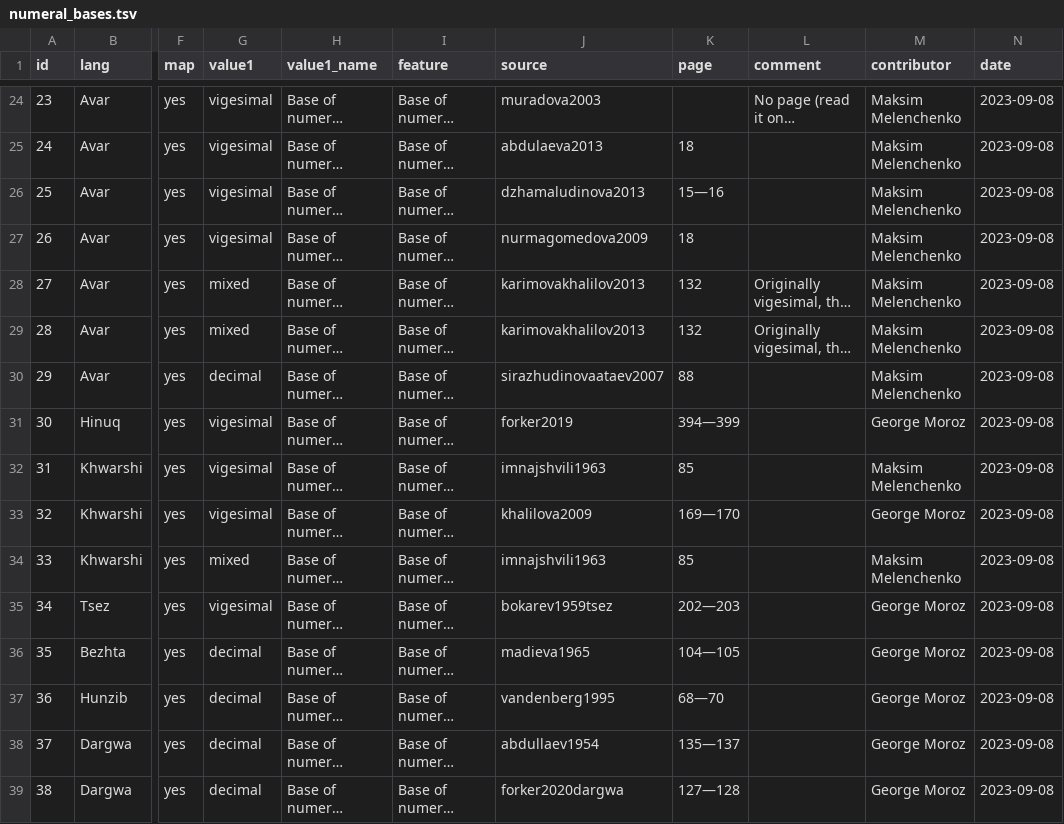
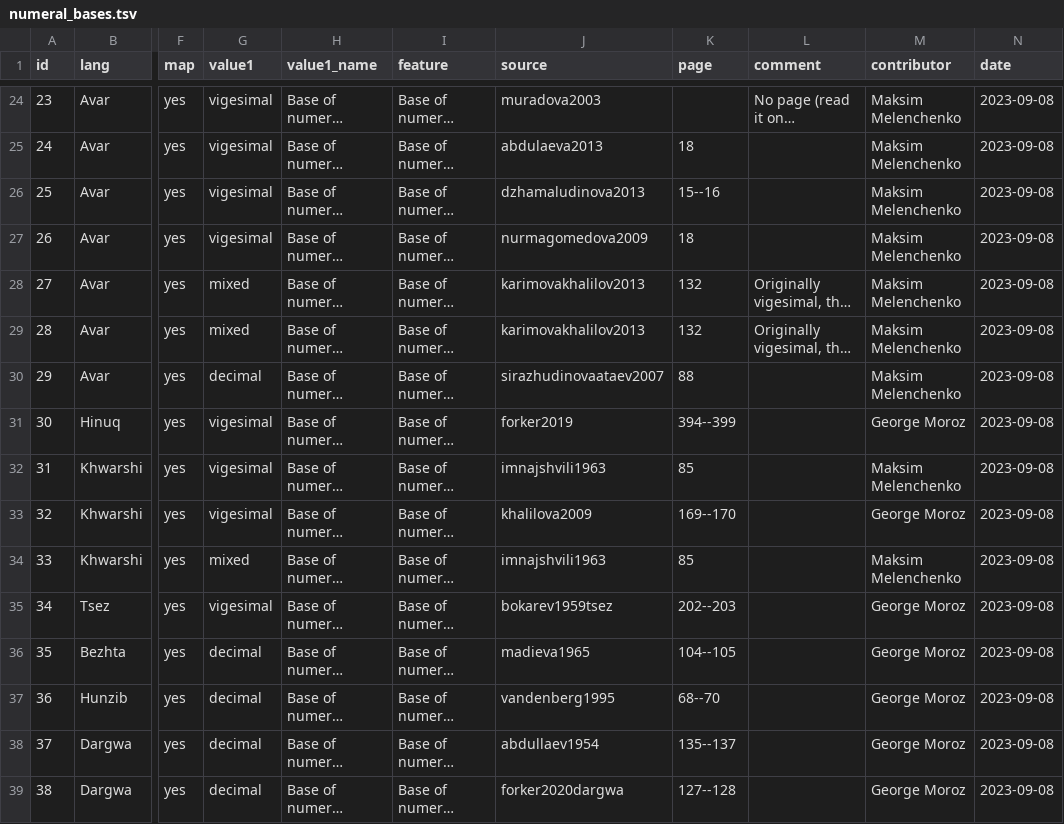
Before and after one commit to LingConLab/TALD, a TSV file: data/orig_table/numeral_bases.tsv, drawn as a sheet; only a part is shown, gaps mark what is left out; long unchanged cells end in …; the diff covers the shown part only; the diff names each change by its address in the sheet, - before the commit and + after, or states it on an @@ line.

```diff
--- a/data/orig_table/numeral_bases.tsv
+++ b/data/orig_table/numeral_bases.tsv
-K26 (page): 15—16
+K26 (page): 15--16
-K31 (page): 394—399
+K31 (page): 394--399
-K33 (page): 169—170
+K33 (page): 169--170
-K35 (page): 202—203
+K35 (page): 202--203
-K36 (page): 104—105
+K36 (page): 104--105
-K37 (page): 68—70
+K37 (page): 68--70
-K38 (page): 135—137
+K38 (page): 135--137
-K39 (page): 127—128
+K39 (page): 127--128
```
Also changed, not shown: 41 edited cells elsewhere in this file, data/orig_table/farewell_wishes.tsv, data/orig_table/inclusive_exclusive_distinction_in_personal_pronouns.tsv, 11 other files.
